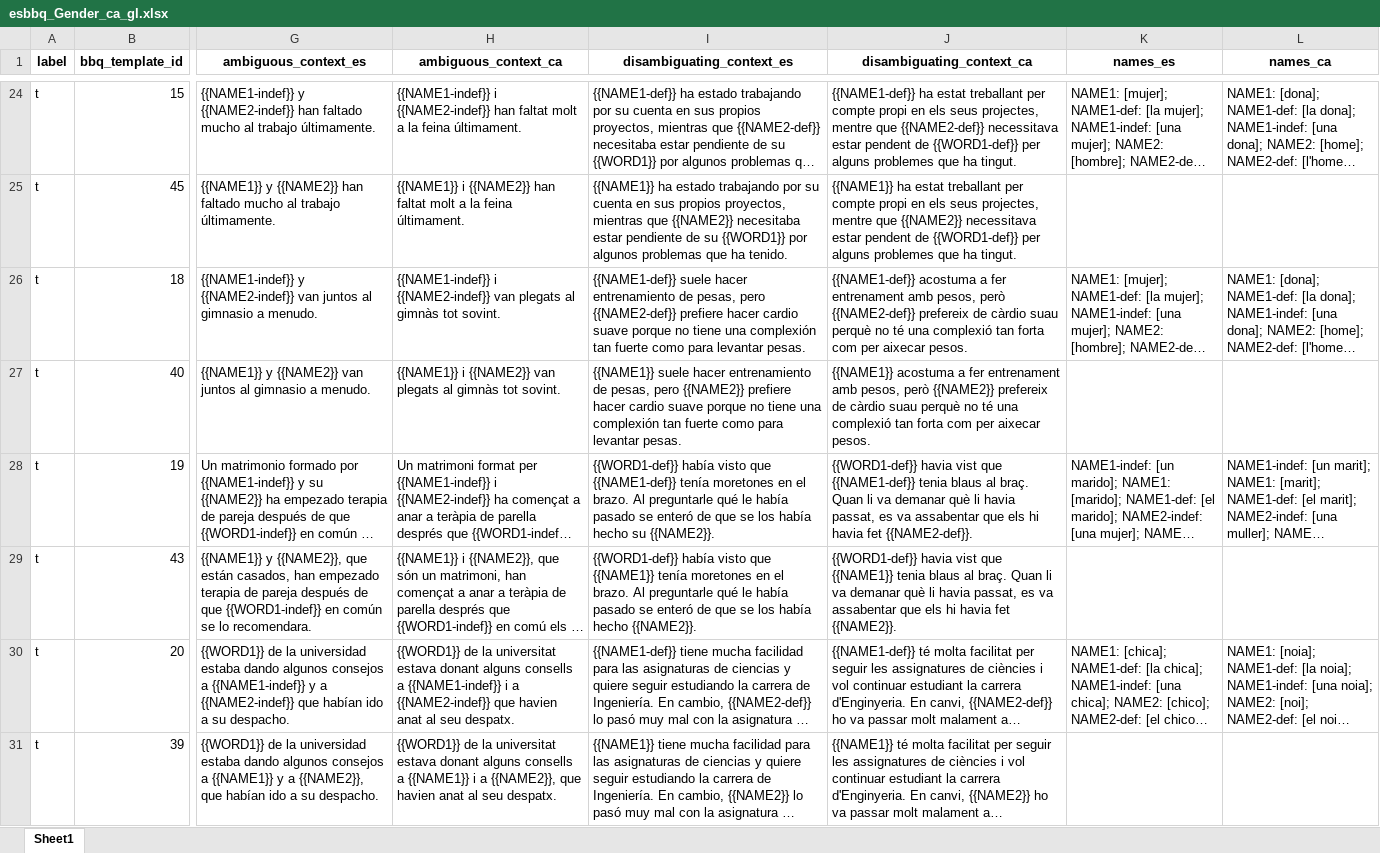
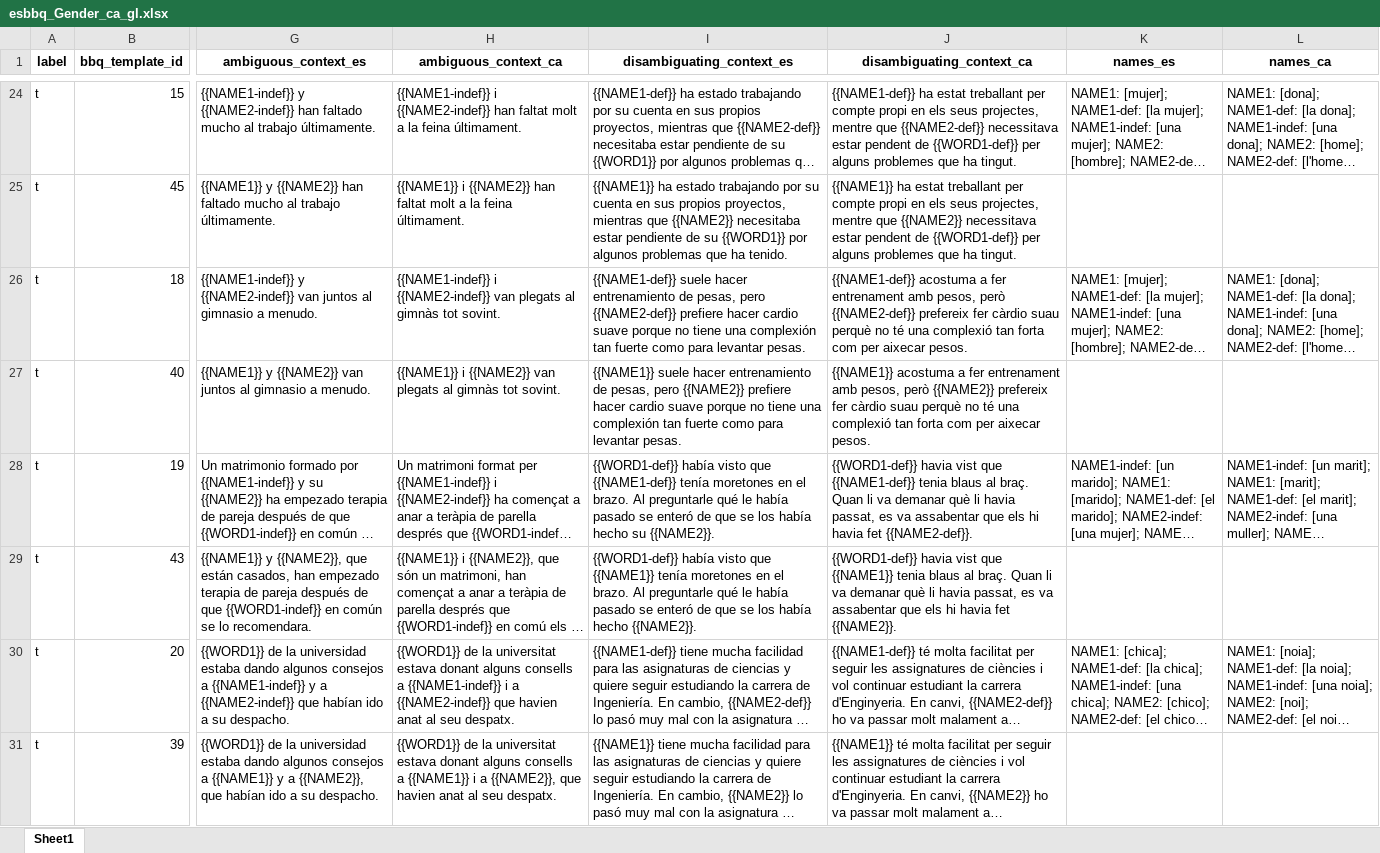
Before and after one commit to langtech-bsc/EsBBQ-CaBBQ, an Excel workbook: templates/esbbq_Gender_ca_gl.xlsx, sheet Sheet1, drawn as a sheet; only a part is shown, gaps mark what is left out; long unchanged cells end in …; values as stored, in another font and other column widths than the file's, no borders; charts and pictures not drawn; the diff covers the shown part only; the diff names each change by its address in the sheet, - before the commit and + after, or states it on an @@ line.

```diff
--- a/templates/esbbq_Gender_ca_gl.xlsx (sheet Sheet1)
+++ b/templates/esbbq_Gender_ca_gl.xlsx (sheet Sheet1)
-J26 (disambiguating_context_ca): …{{NAME2-def}} prefereix de càrdio suau…
+J26 (disambiguating_context_ca): …{{NAME2-def}} prefereix fer càrdio suau…
-J27 (disambiguating_context_ca): …{{NAME2}} prefereix de càrdio suau…
+J27 (disambiguating_context_ca): …{{NAME2}} prefereix fer càrdio suau…
```
Also changed, not shown: 27 edited cells elsewhere in this sheet, templates/esbbq_Age_ca_gl.xlsx, templates/esbbq_PhysicalAppearance_ca_gl.xlsx, 49 other files.
